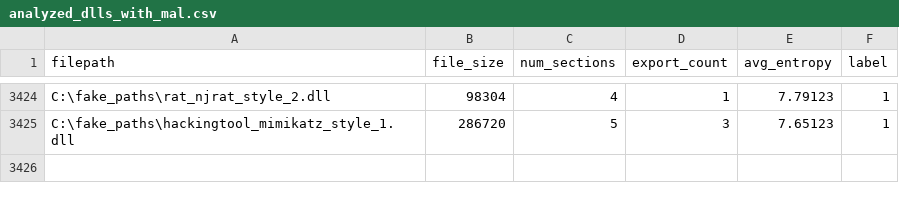
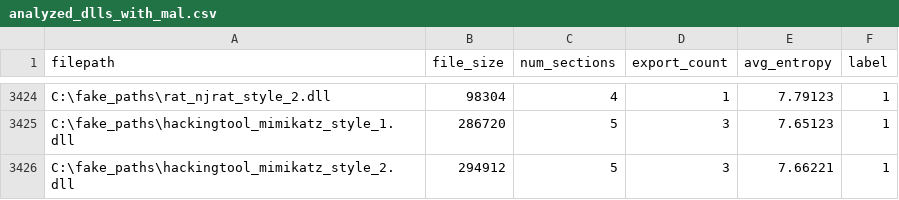
Before and after one commit to jyaniee/DLLDetect, a CSV file: tools/analyzed_dlls_with_mal.csv, drawn as a sheet; only a part is shown, gaps mark what is left out; the diff names each change by its address in the sheet, - before the commit and + after, or states it on an @@ line.

Commit message:
feat: HackingTool mimikatz_style_2 추가
fake_paths를 사용해 오버피팅 방지 단순 식별자로 변환

```diff
--- a/tools/analyzed_dlls_with_mal.csv
+++ b/tools/analyzed_dlls_with_mal.csv
+row 3426: C:\fake_paths\hackingtool_mimikatz_style_2.dll | 294912 | 5 | 3 | 7.66221 | 1
```
